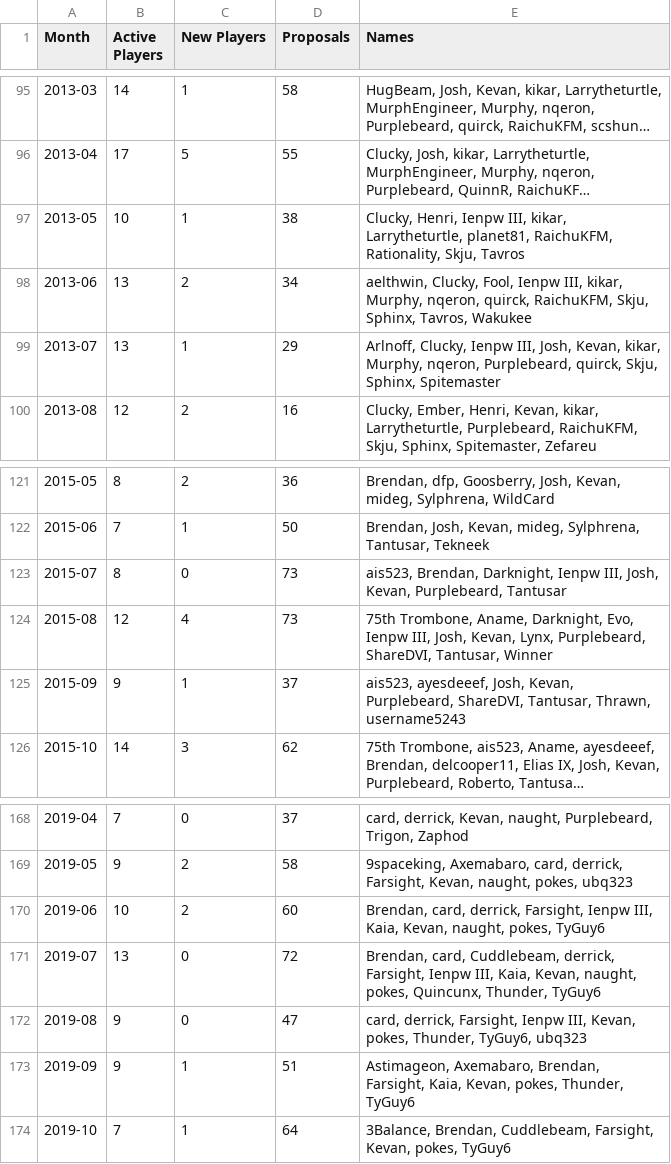
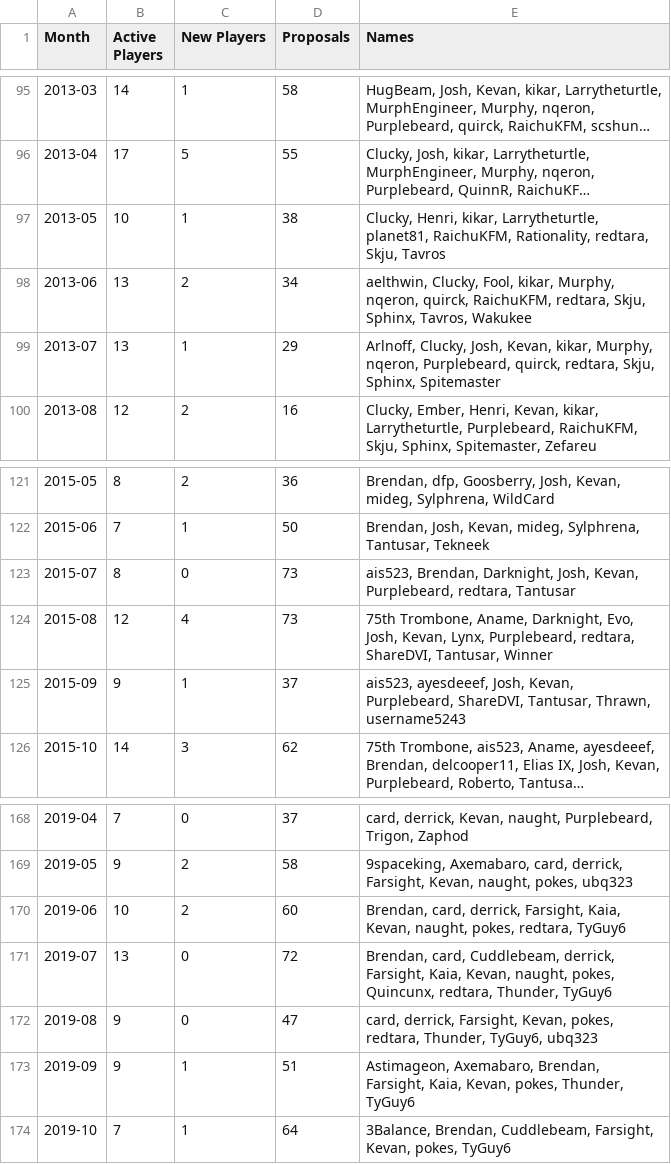
Before and after one commit to kevandotorg/blognomic-player-count, a CSV file: players.csv, drawn as a sheet; only a part is shown, gaps mark what is left out; long unchanged cells end in …; the diff covers the shown part only; the diff names each change by its address in the sheet, - before the commit and + after, or states it on an @@ line.

```diff
--- a/players.csv
+++ b/players.csv
-E97 (Names): Clucky, Henri, Ienpw III, kikar, Larrytheturtle, planet81, RaichuKFM, Rationality, Skju, Tavros
+E97 (Names): Clucky, Henri, kikar, Larrytheturtle, planet81, RaichuKFM, Rationality, redtara, Skju, Tavros
-E98 (Names): …Clucky, Fool, Ienpw III, kikar, Murphy, nqeron, quirck, RaichuKFM, Skju, Sphinx,…
+E98 (Names): …Clucky, Fool, kikar, Murphy, nqeron, quirck, RaichuKFM, redtara, Skju, Sphinx,…
-E99 (Names): Arlnoff, Clucky, Ienpw III, Josh, Kevan, kikar, Murphy, nqeron, Purplebeard, quirck, Skju, Sphinx,…
+E99 (Names): Arlnoff, Clucky, Josh, Kevan, kikar, Murphy, nqeron, Purplebeard, quirck, redtara, Skju, Sphinx,…
-E123 (Names): …Brendan, Darknight, Ienpw III, Josh, Kevan, Purplebeard, Tantusar
+E123 (Names): …Brendan, Darknight, Josh, Kevan, Purplebeard, redtara, Tantusar
-E124 (Names): …Darknight, Evo, Ienpw III, Josh, Kevan, Lynx, Purplebeard, ShareDVI, Tantusar,…
+E124 (Names): …Darknight, Evo, Josh, Kevan, Lynx, Purplebeard, redtara, ShareDVI, Tantusar,…
-E170 (Names): …derrick, Farsight, Ienpw III, Kaia, Kevan, naught, pokes, TyGuy6
+E170 (Names): …derrick, Farsight, Kaia, Kevan, naught, pokes, redtara, TyGuy6
-E171 (Names): …derrick, Farsight, Ienpw III, Kaia, Kevan, naught, pokes, Quincunx, Thunder, TyGuy6
+E171 (Names): …derrick, Farsight, Kaia, Kevan, naught, pokes, Quincunx, redtara, Thunder, TyGuy6
-E172 (Names): …derrick, Farsight, Ienpw III, Kevan, pokes, Thunder, TyGuy6,…
+E172 (Names): …derrick, Farsight, Kevan, pokes, redtara, Thunder, TyGuy6,…
```
Also changed, not shown: 42 edited cells elsewhere in this file.
